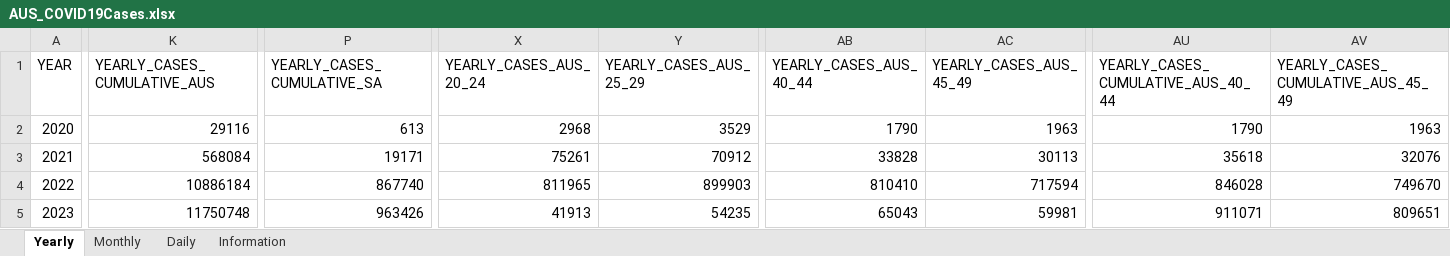
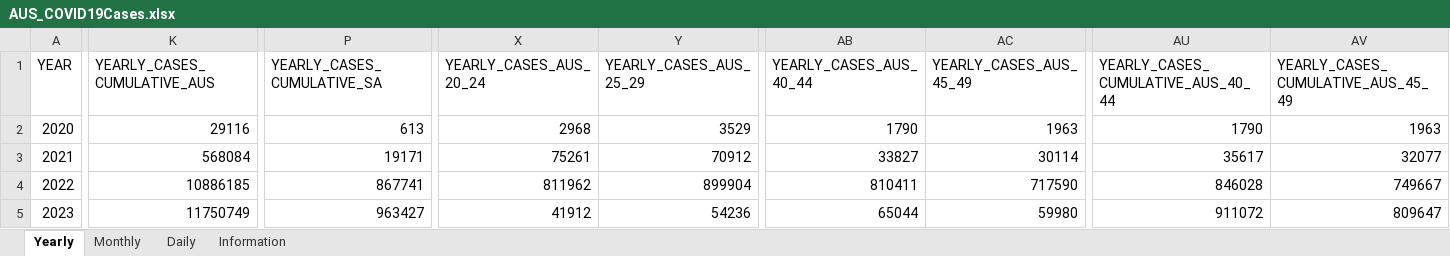
Before and after one commit to dbRaevn/covid19, an Excel workbook: pandemic/AUS_COVID19Cases.xlsx, sheet Yearly, drawn as a sheet; only a part is shown, gaps mark what is left out; values as stored, in another font and other column widths than the file's, no borders; the diff covers the shown part only; the diff names each change by its address in the sheet, - before the commit and + after, or states it on an @@ line.

Commit message:
Update AUS_COVID19Cases.xlsx

```diff
--- a/pandemic/AUS_COVID19Cases.xlsx (sheet Yearly)
+++ b/pandemic/AUS_COVID19Cases.xlsx (sheet Yearly)
-AB3 (YEARLY_CASES_AUS_40_44): 33828
+AB3 (YEARLY_CASES_AUS_40_44): 33827
-AC3 (YEARLY_CASES_AUS_45_49): 30113
+AC3 (YEARLY_CASES_AUS_45_49): 30114
-AU3: 35618
+AU3: 35617
-AV3: 32076
+AV3: 32077
-K4 (YEARLY_CASES_CUMULATIVE_AUS): 10886184
+K4 (YEARLY_CASES_CUMULATIVE_AUS): 10886185
-P4 (YEARLY_CASES_CUMULATIVE_SA): 867740
+P4 (YEARLY_CASES_CUMULATIVE_SA): 867741
-X4 (YEARLY_CASES_AUS_20_24): 811965
+X4 (YEARLY_CASES_AUS_20_24): 811962
-Y4 (YEARLY_CASES_AUS_25_29): 899903
+Y4 (YEARLY_CASES_AUS_25_29): 899904
-AB4 (YEARLY_CASES_AUS_40_44): 810410
+AB4 (YEARLY_CASES_AUS_40_44): 810411
-AC4 (YEARLY_CASES_AUS_45_49): 717594
+AC4 (YEARLY_CASES_AUS_45_49): 717590
-AV4: 749670
+AV4: 749667
-K5 (YEARLY_CASES_CUMULATIVE_AUS): 11750748
+K5 (YEARLY_CASES_CUMULATIVE_AUS): 11750749
-P5 (YEARLY_CASES_CUMULATIVE_SA): 963426
+P5 (YEARLY_CASES_CUMULATIVE_SA): 963427
-X5 (YEARLY_CASES_AUS_20_24): 41913
+X5 (YEARLY_CASES_AUS_20_24): 41912
-Y5 (YEARLY_CASES_AUS_25_29): 54235
+Y5 (YEARLY_CASES_AUS_25_29): 54236
-AB5 (YEARLY_CASES_AUS_40_44): 65043
+AB5 (YEARLY_CASES_AUS_40_44): 65044
-AC5 (YEARLY_CASES_AUS_45_49): 59981
+AC5 (YEARLY_CASES_AUS_45_49): 59980
-AU5: 911071
+AU5: 911072
-AV5: 809651
+AV5: 809647
```
Also changed, not shown: 92 edited cells elsewhere in this sheet, sheet Daily, sheet Monthly, sheet Information.
